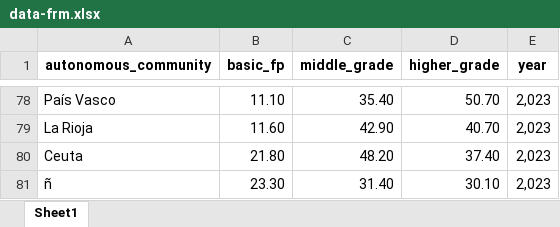
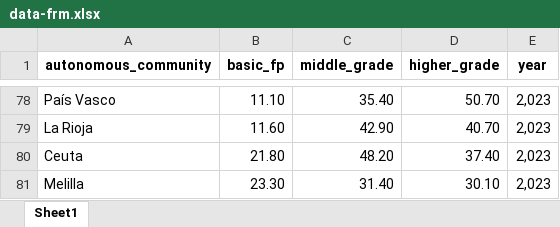
Before and after one commit to gti-sos/SOS2425-14, an Excel workbook: src/data/data-frm.xlsx, sheet Sheet1, drawn as a sheet; only a part is shown, gaps mark what is left out; values as stored, in another font and other column widths than the file's, no borders; the diff names each change by its address in the sheet, - before the commit and + after, or states it on an @@ line.

```diff
--- a/src/data/data-frm.xlsx (sheet Sheet1)
+++ b/src/data/data-frm.xlsx (sheet Sheet1)
-A81 (autonomous_community): ñ
+A81 (autonomous_community): Melilla
```
Also changed, not shown: 8 other files.
